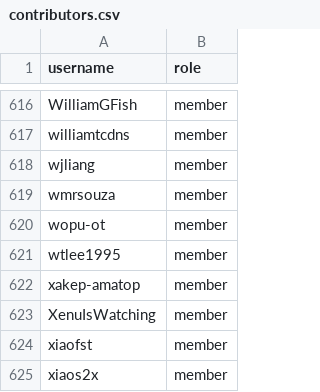
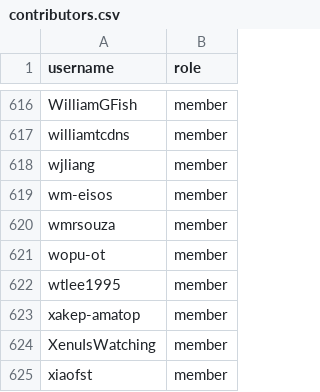
Before and after one commit to zephyrproject-rtos/infrastructure, a CSV file: terraform/github-zephyrproject-rtos/team/team-members/contributors.csv, drawn as a sheet; only a part is shown, gaps mark what is left out; the shorter side is filled out with more unchanged rows.

```diff
--- a/terraform/github-zephyrproject-rtos/team/team-members/contributors.csv
+++ b/terraform/github-zephyrproject-rtos/team/team-members/contributors.csv
@@ -618,2 +618,3 @@ williamtcdns,member
 wjliang,member
+wm-eisos,member
 wmrsouza,member
```
Also changed, not shown: terraform/github-zephyrproject-rtos/team/team-members/collaborators.csv, terraform/github-zephyrproject-rtos/team/team-members/maintainers.csv, 2 other files.
